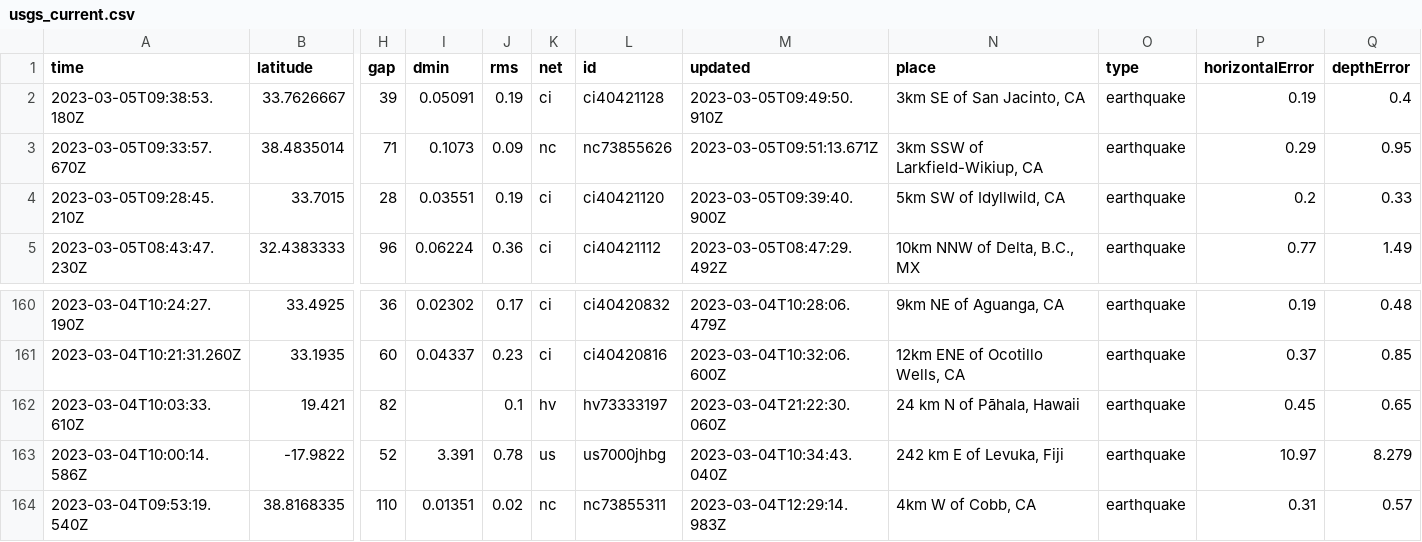
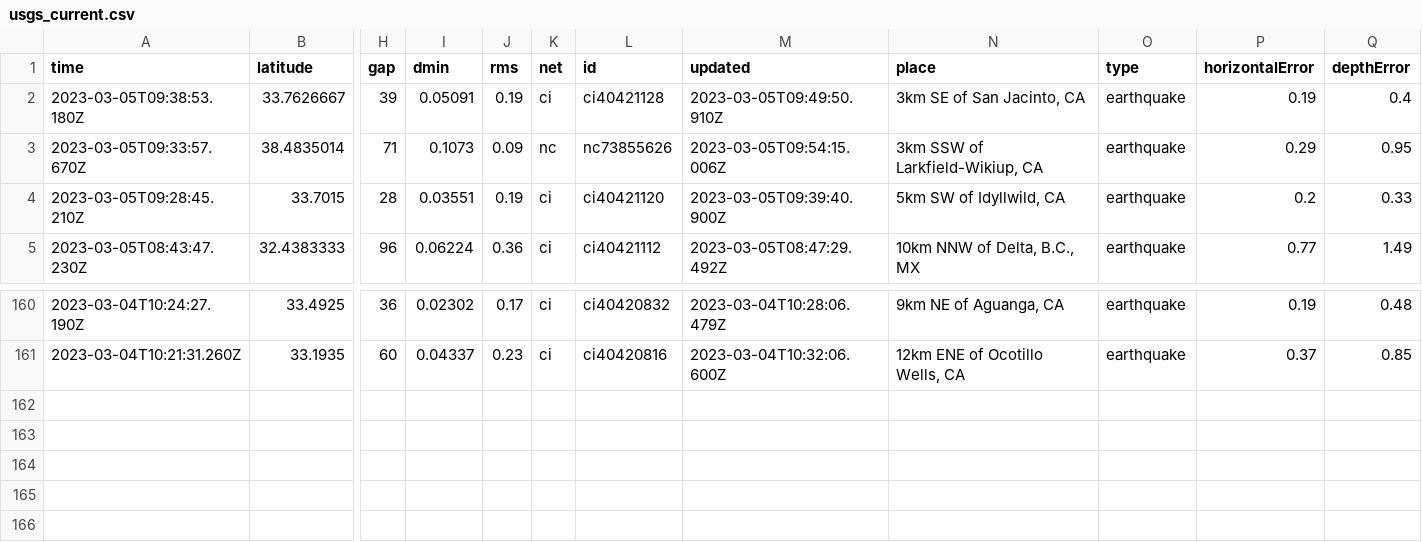
Before and after one commit to lizmurray3/my-data-robot, a CSV file: usgs_current.csv, drawn as a sheet; only a part is shown, gaps mark what is left out; rows hold the shown columns only; the diff names each change by its address in the sheet, - before the commit and + after, or states it on an @@ line.

```diff
--- a/usgs_current.csv
+++ b/usgs_current.csv
-M3 (updated): 2023-03-05T09:51:13.671Z
+M3 (updated): 2023-03-05T09:54:15.006Z
-row 162: 2023-03-04T10:03:33.610Z | 19.421 | 82 |  | 0.1 | hv | hv73333197 | 2023-03-04T21:22:30.060Z | 24 km N of Pāhala, Hawaii | earthquake | 0.45 | 0.65
-row 163: 2023-03-04T10:00:14.586Z | -17.9822 | 52 | 3.391 | 0.78 | us | us7000jhbg | 2023-03-04T10:34:43.040Z | 242 km E of Levuka, Fiji | earthquake | 10.97 | 8.279
-row 164: 2023-03-04T09:53:19.540Z | 38.8168335 | 110 | 0.01351 | 0.02 | nc | nc73855311 | 2023-03-04T12:29:14.983Z | 4km W of Cobb, CA | earthquake | 0.31 | 0.57
```
